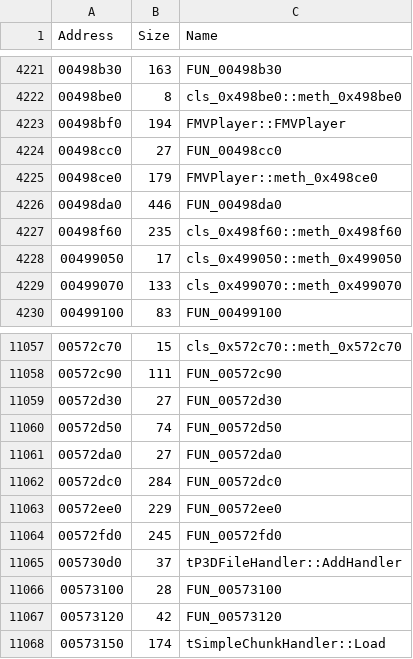
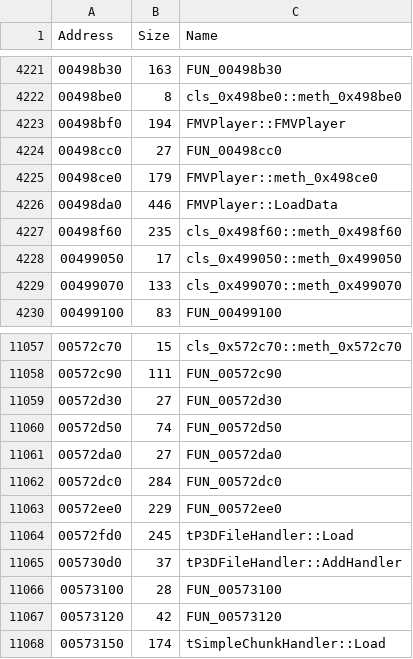
Before and after one commit to donutteam/shar-crash-analyser, a CSV file: Symbols/shar_symbols.csv, drawn as a sheet; only a part is shown, gaps mark what is left out.

Commit message:
Update shar_symbols.csv

```diff
--- a/Symbols/shar_symbols.csv
+++ b/Symbols/shar_symbols.csv
@@ -4225,3 +4225,3 @@
 "00498ce0","179","FMVPlayer::meth_0x498ce0"
-"00498da0","446","FUN_00498da0"
+"00498da0","446","FMVPlayer::LoadData"
 "00498f60","235","cls_0x498f60::meth_0x498f60"
@@ -11063,3 +11063,3 @@
 "00572ee0","229","FUN_00572ee0"
-"00572fd0","245","FUN_00572fd0"
+"00572fd0","245","tP3DFileHandler::Load"
 "005730d0","37","tP3DFileHandler::AddHandler"
```
